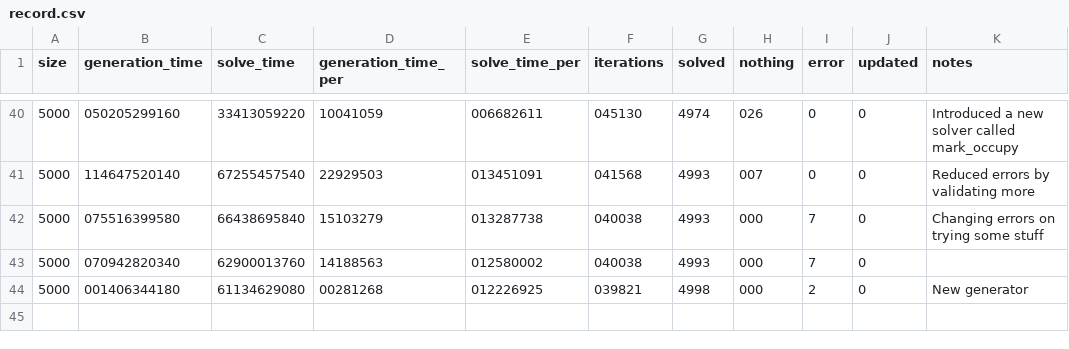
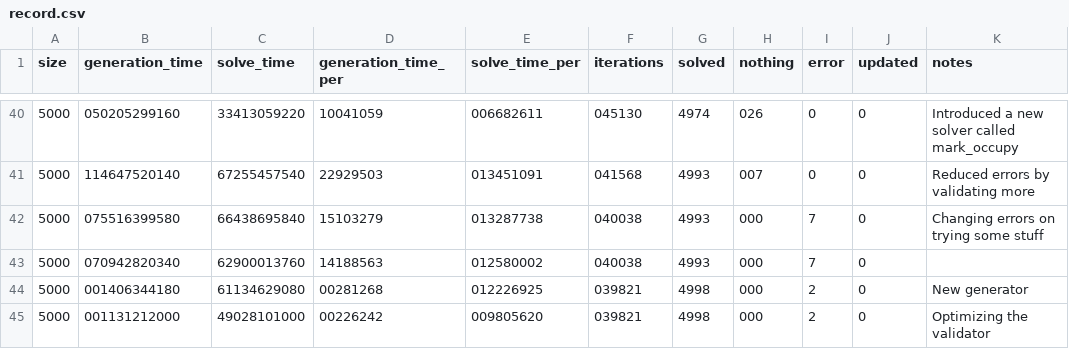
Before and after one commit to DaanV2/rust-sudoku-solver, a CSV file: benchmark/data/record.csv, drawn as a sheet; only a part is shown, gaps mark what is left out.

Commit message:
Optimizing validator

```diff
--- a/benchmark/data/record.csv
+++ b/benchmark/data/record.csv
@@ -44 +44,2 @@ size,generation_time,solve_time,generation_time_per,solve_time_per,iterations,so
 5000,001406344180,61134629080,00281268,012226925,039821,4998,000,2,0,New generator
+5000,001131212000,49028101000,00226242,009805620,039821,4998,000,2,0,Optimizing the validator
```
Also changed, not shown: 5 other files.
